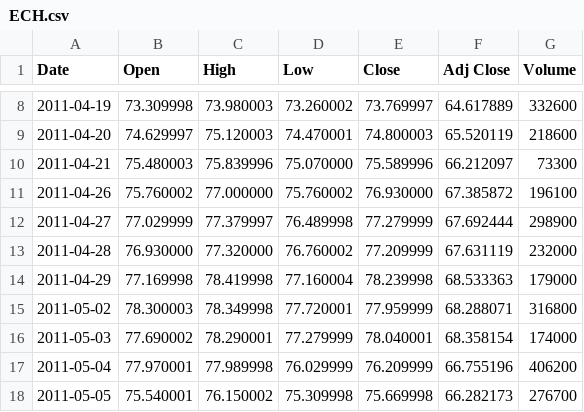
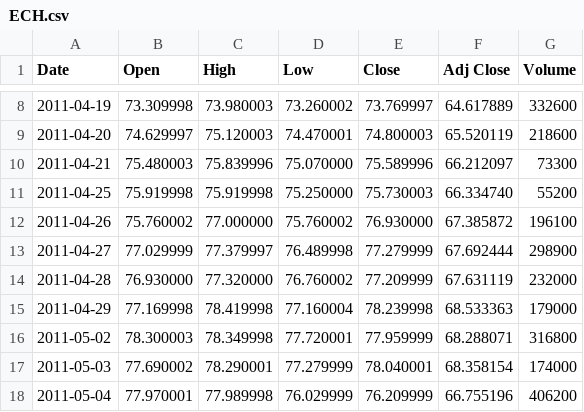
Before and after one commit to xyang40/ETFpairstrading, a CSV file: files/ECH.csv, drawn as a sheet; only a part is shown, gaps mark what is left out; the shorter side is filled out with more unchanged rows.

Commit message:
Update ECH.csv

```diff
--- a/files/ECH.csv
+++ b/files/ECH.csv
@@ -10,2 +10,3 @@ Date,Open,High,Low,Close,Adj Close,Volume
 2011-04-21,75.480003,75.839996,75.070000,75.589996,66.212097,73300
+2011-04-25,75.919998,75.919998,75.250000,75.730003,66.334740,55200
 2011-04-26,75.760002,77.000000,75.760002,76.930000,67.385872,196100
```
